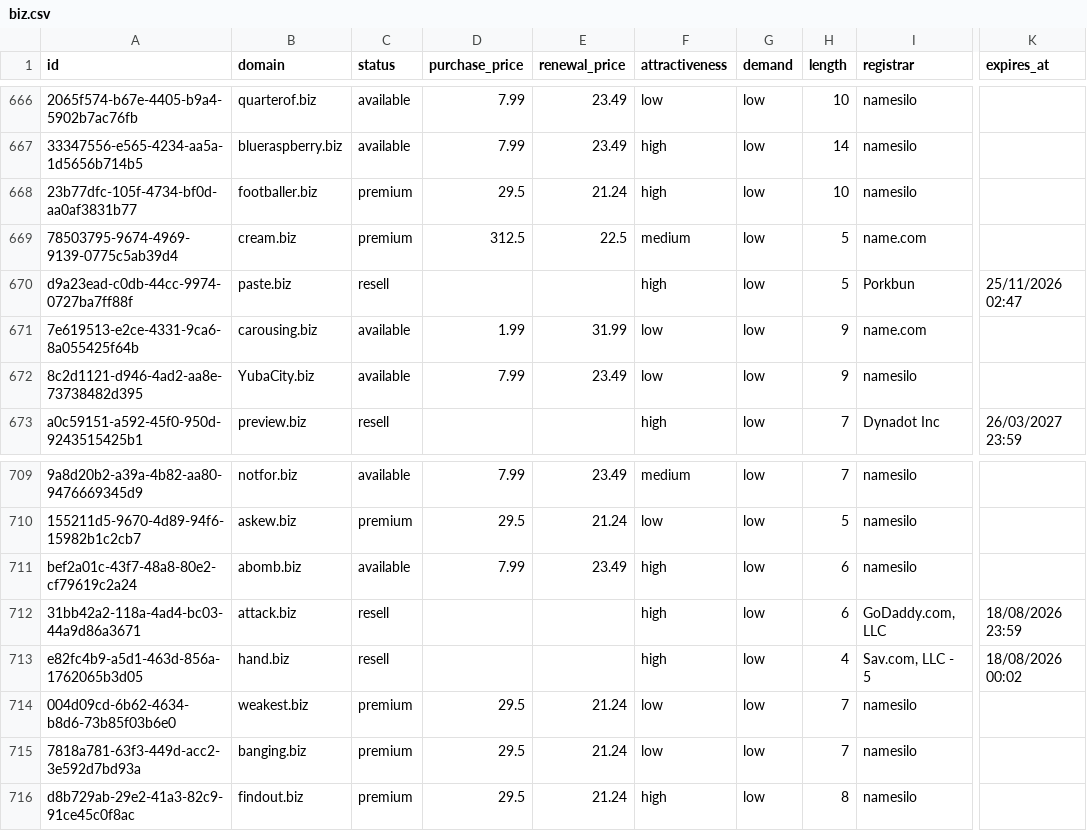
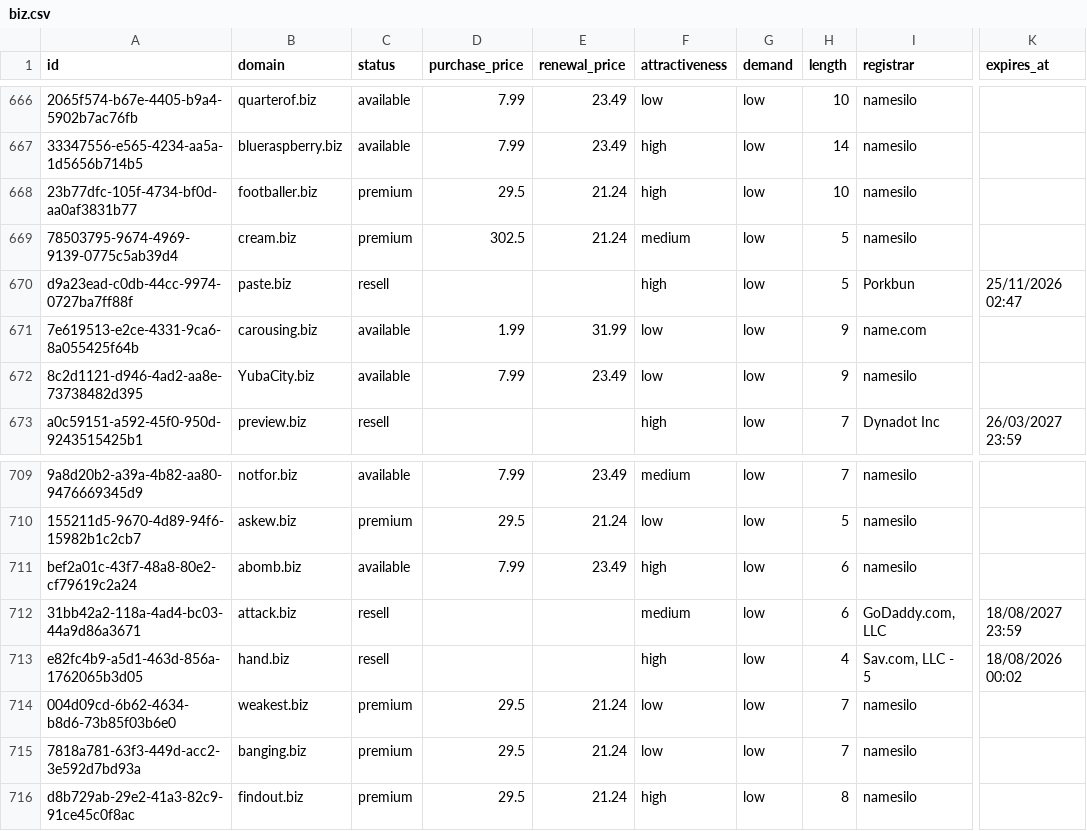
Before and after one commit to UniqueDomains/biz-oneword-domains, a CSV file: biz.csv, drawn as a sheet; only a part is shown, gaps mark what is left out; the diff names each change by its address in the sheet, - before the commit and + after, or states it on an @@ line.

Commit message:
Domains update

```diff
--- a/biz.csv
+++ b/biz.csv
-D669 (purchase_price): 312.5
+D669 (purchase_price): 302.5
-E669 (renewal_price): 22.5
+E669 (renewal_price): 21.24
-I669 (registrar): name.com
+I669 (registrar): namesilo
-F712 (attractiveness): high
+F712 (attractiveness): medium
-K712 (expires_at): 18/08/2026 23:59
+K712 (expires_at): 18/08/2027 23:59
```
Also changed, not shown: 4 other files.
